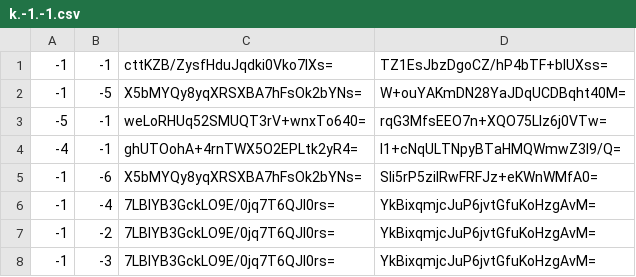
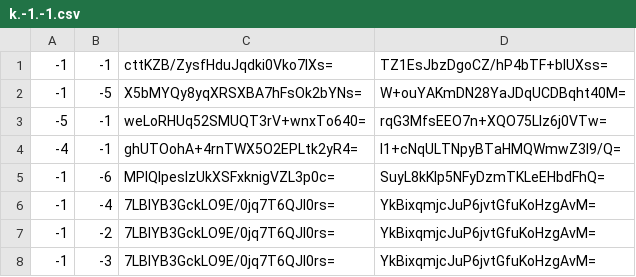
Before and after one commit to Brehtyn/brentyns.com-pipeline, a CSV file: public/unmined/tiles/zoom.-3/metadata/k.-1.-1.csv, drawn as a sheet.

```diff
--- a/public/unmined/tiles/zoom.-3/metadata/k.-1.-1.csv
+++ b/public/unmined/tiles/zoom.-3/metadata/k.-1.-1.csv
@@ -4,3 +4,3 @@
 -4,-1,ghUTOohA+4rnTWX5O2EPLtk2yR4=,l1+cNqULTNpyBTaHMQWmwZ3I9/Q=
--1,-6,X5bMYQy8yqXRSXBA7hFsOk2bYNs=,SIi5rP5zilRwFRFJz+eKWnWMfA0=
+-1,-6,MPlQlpeslzUkXSFxknigVZL3p0c=,SuyL8kKlp5NFyDzmTKLeEHbdFhQ=
 -1,-4,7LBIYB3GckLO9E/0jq7T6QJl0rs=,YkBixqmjcJuP6jvtGfuKoHzgAvM=
```
Also changed, not shown: public/unmined/tiles/zoom.-1/metadata/k.-1.-1.csv, public/unmined/tiles/zoom.-2/metadata/k.-1.-1.csv, 4 other files.
